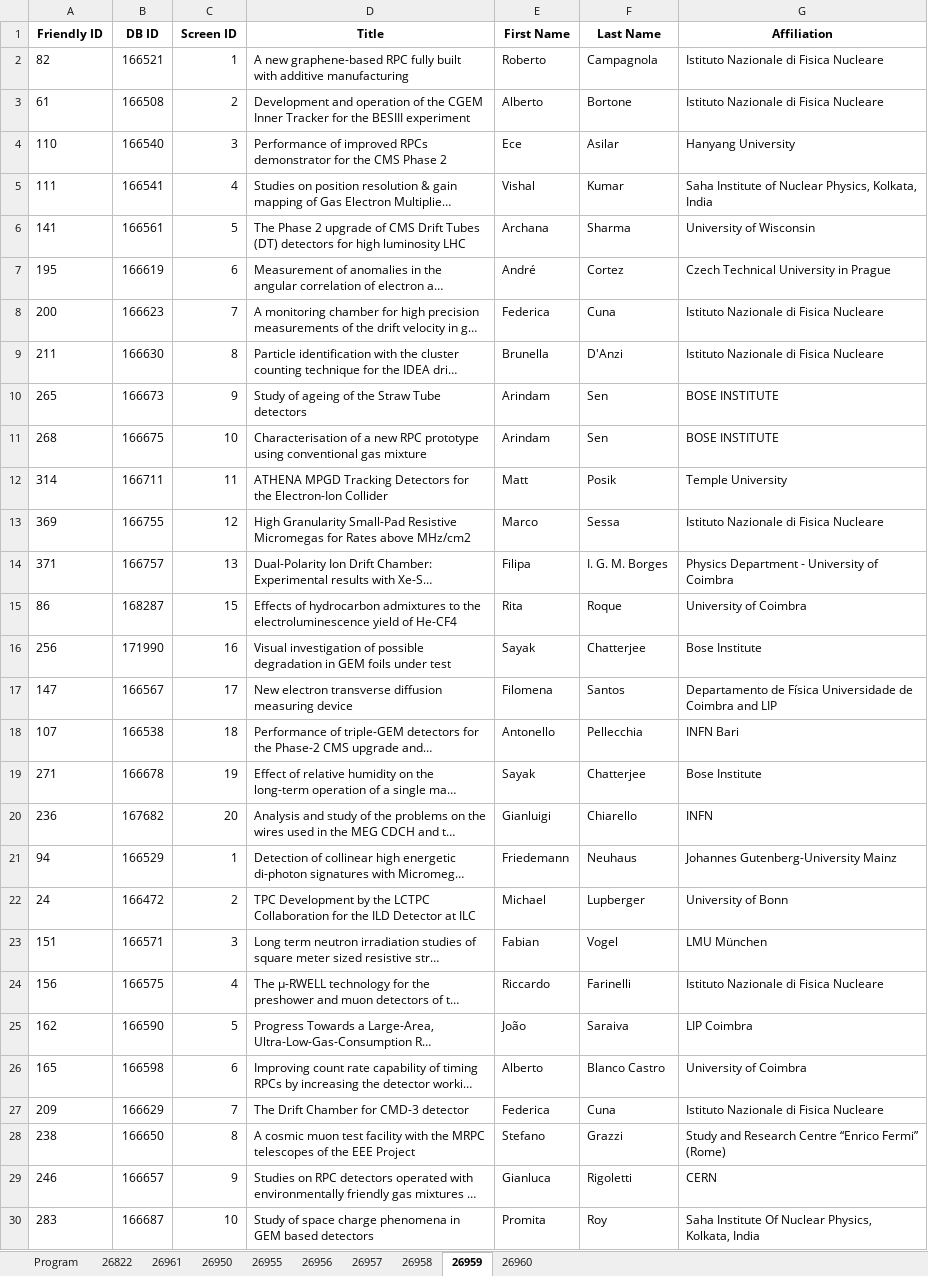
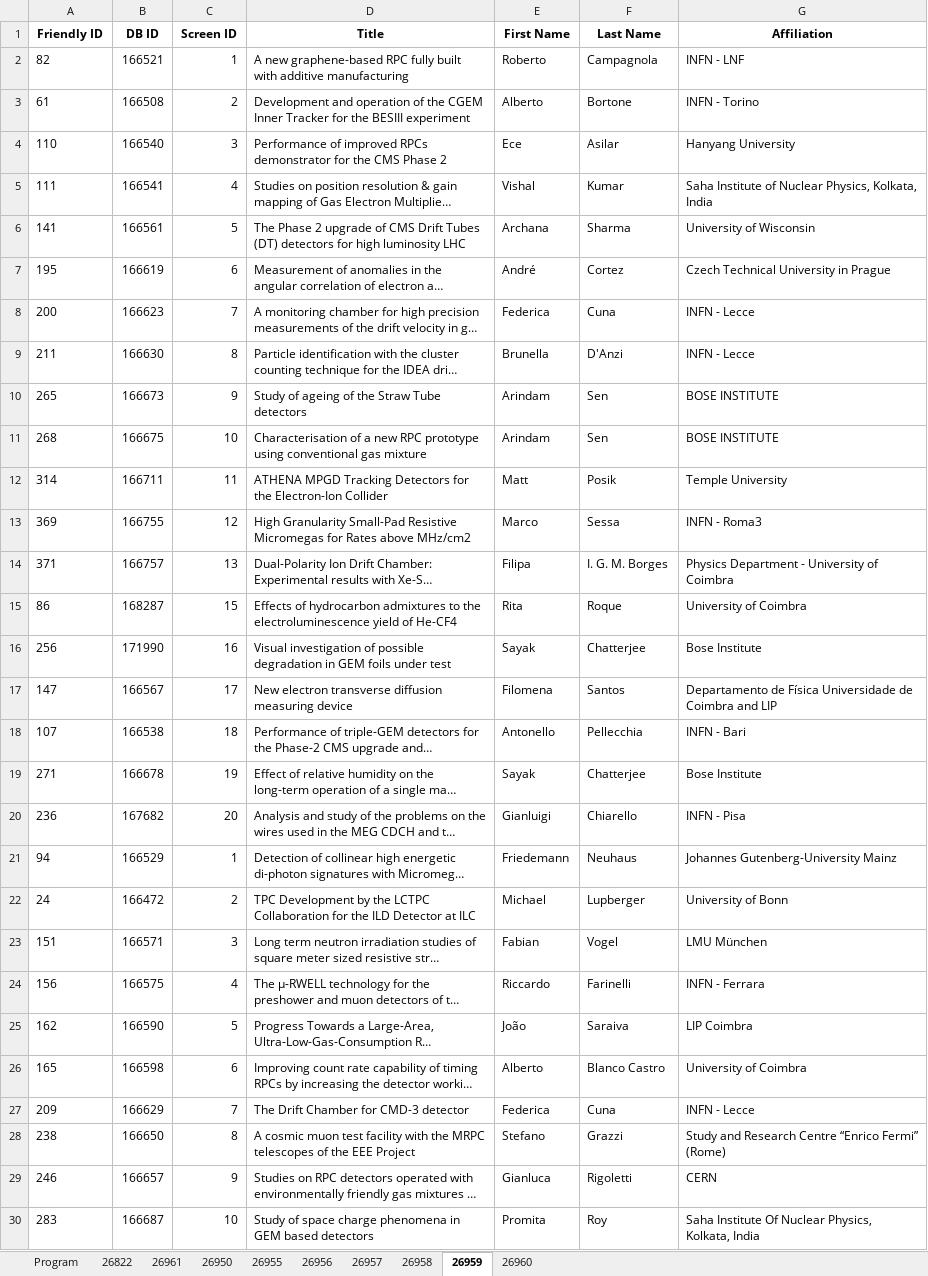
Before and after one commit to lucabaldini/pisameet, an Excel workbook: pm2022/pm2022.xlsx, sheet 26959, drawn as a sheet; only a part is shown; long unchanged cells end in …; values as stored, in another font and other column widths than the file's, no borders; the diff covers the shown part only; the diff names each change by its address in the sheet, - before the commit and + after, or states it on an @@ line.

```diff
--- a/pm2022/pm2022.xlsx (sheet 26959)
+++ b/pm2022/pm2022.xlsx (sheet 26959)
-G2 (Affiliation): Istituto Nazionale di Fisica Nucleare
+G2 (Affiliation): INFN - LNF
-G3 (Affiliation): Istituto Nazionale di Fisica Nucleare
+G3 (Affiliation): INFN - Torino
-G8:G9 (Affiliation): Istituto Nazionale di Fisica Nucleare
+G8:G9 (Affiliation): INFN - Lecce
-G13 (Affiliation): Istituto Nazionale di Fisica Nucleare
+G13 (Affiliation): INFN - Roma3
-G18 (Affiliation): INFN Bari
+G18 (Affiliation): INFN - Bari
-G20 (Affiliation): INFN
+G20 (Affiliation): INFN - Pisa
-G24 (Affiliation): Istituto Nazionale di Fisica Nucleare
+G24 (Affiliation): INFN - Ferrara
-G27 (Affiliation): Istituto Nazionale di Fisica Nucleare
+G27 (Affiliation): INFN - Lecce
```
Also changed, not shown: 8 edited cells elsewhere in this sheet, sheet 26960, sheet 26958, sheet 26950, sheet 26955, sheet 26956, sheet 26822, 2 more sheets.
